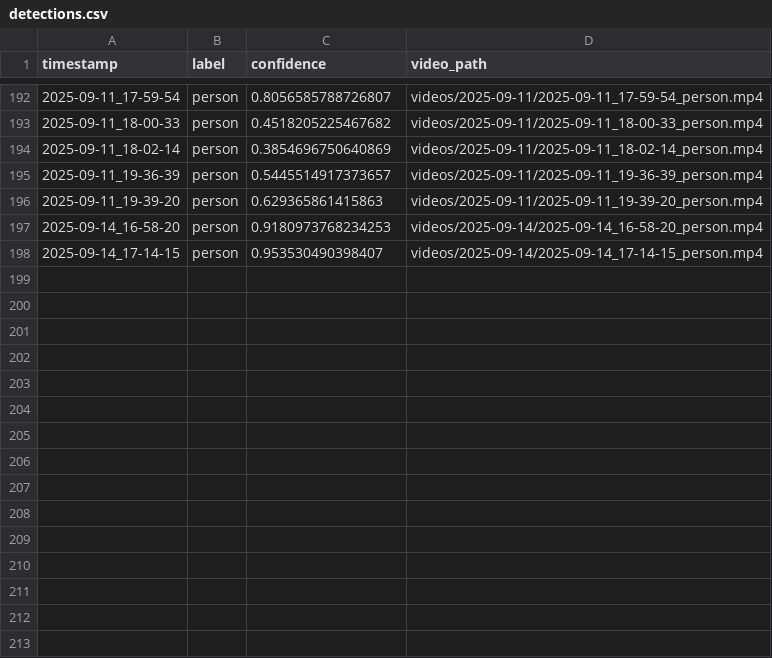
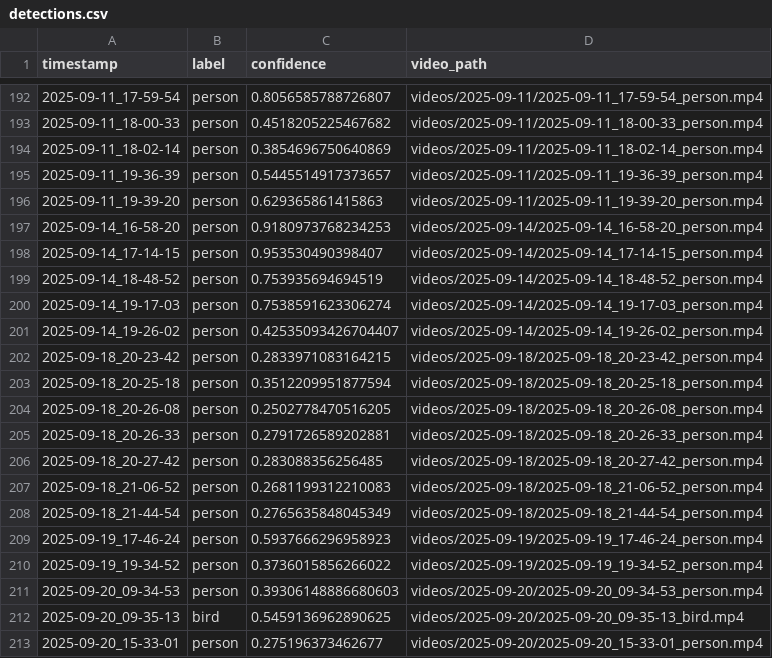
Before and after one commit to babaygo/Birdwatcher, a CSV file: logs/detections.csv, drawn as a sheet; only a part is shown, gaps mark what is left out; the diff names each change by its address in the sheet, - before the commit and + after, or states it on an @@ line.

```diff
--- a/logs/detections.csv
+++ b/logs/detections.csv
+row 199: 2025-09-14_18-48-52 | person | 0.753935694694519 | videos/2025-09-14/2025-09-14_18-48-52_person.mp4
+row 200: 2025-09-14_19-17-03 | person | 0.7538591623306274 | videos/2025-09-14/2025-09-14_19-17-03_person.mp4
+row 201: 2025-09-14_19-26-02 | person | 0.42535093426704407 | videos/2025-09-14/2025-09-14_19-26-02_person.mp4
+row 202: 2025-09-18_20-23-42 | person | 0.2833971083164215 | videos/2025-09-18/2025-09-18_20-23-42_person.mp4
+row 203: 2025-09-18_20-25-18 | person | 0.3512209951877594 | videos/2025-09-18/2025-09-18_20-25-18_person.mp4
+row 204: 2025-09-18_20-26-08 | person | 0.2502778470516205 | videos/2025-09-18/2025-09-18_20-26-08_person.mp4
+row 205: 2025-09-18_20-26-33 | person | 0.2791726589202881 | videos/2025-09-18/2025-09-18_20-26-33_person.mp4
+row 206: 2025-09-18_20-27-42 | person | 0.283088356256485 | videos/2025-09-18/2025-09-18_20-27-42_person.mp4
+row 207: 2025-09-18_21-06-52 | person | 0.2681199312210083 | videos/2025-09-18/2025-09-18_21-06-52_person.mp4
+row 208: 2025-09-18_21-44-54 | person | 0.2765635848045349 | videos/2025-09-18/2025-09-18_21-44-54_person.mp4
+row 209: 2025-09-19_17-46-24 | person | 0.5937666296958923 | videos/2025-09-19/2025-09-19_17-46-24_person.mp4
+row 210: 2025-09-19_19-34-52 | person | 0.3736015856266022 | videos/2025-09-19/2025-09-19_19-34-52_person.mp4
+row 211: 2025-09-20_09-34-53 | person | 0.39306148886680603 | videos/2025-09-20/2025-09-20_09-34-53_person.mp4
+row 212: 2025-09-20_09-35-13 | bird | 0.5459136962890625 | videos/2025-09-20/2025-09-20_09-35-13_bird.mp4
+row 213: 2025-09-20_15-33-01 | person | 0.275196373462677 | videos/2025-09-20/2025-09-20_15-33-01_person.mp4
```
Also changed, not shown: 1 other file.
